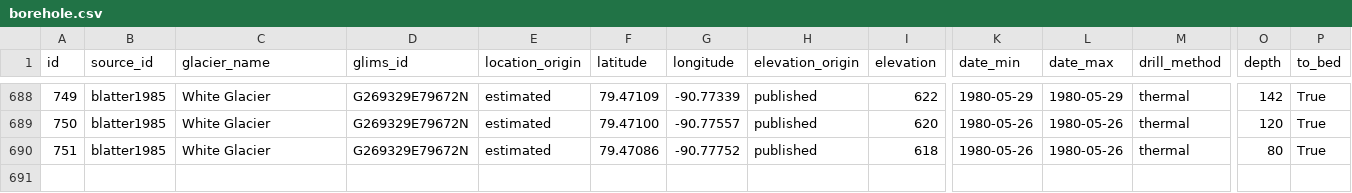
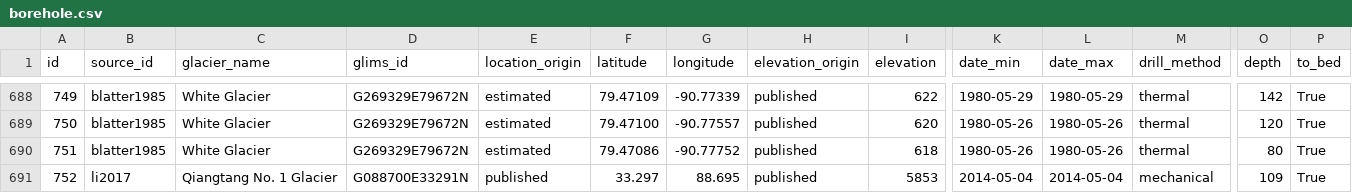
Before and after one commit to mjacqu/glenglat, a CSV file: data/borehole.csv, drawn as a sheet; only a part is shown, gaps mark what is left out; rows hold the shown columns only; the diff names each change by its address in the sheet, - before the commit and + after, or states it on an @@ line.

Commit message:
Add 2014 Qiangtang No. 1 borehole
Glacier is also known as 羌塘1号冰川.

```diff
--- a/data/borehole.csv
+++ b/data/borehole.csv
+row 691: 752 | li2017 | Qiangtang No. 1 Glacier | G088700E33291N | published | 33.297 | 88.695 | published | 5853 | 2014-05-04 | 2014-05-04 | mechanical | 109 | True
```
Also changed, not shown: data/measurement.csv, data/profile.csv, 3 other files.
